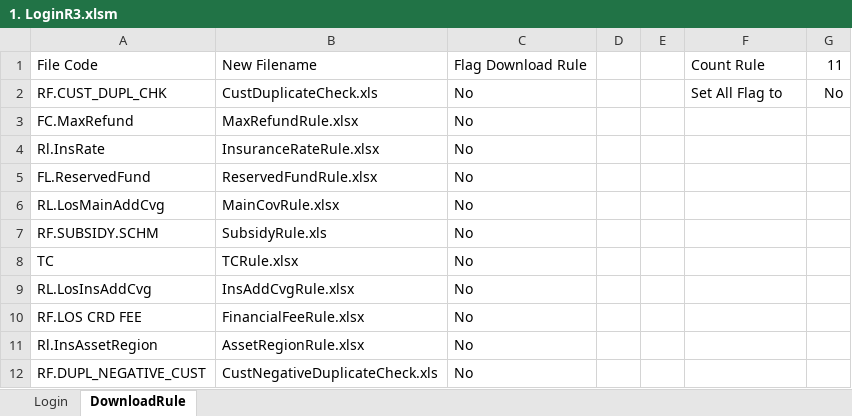
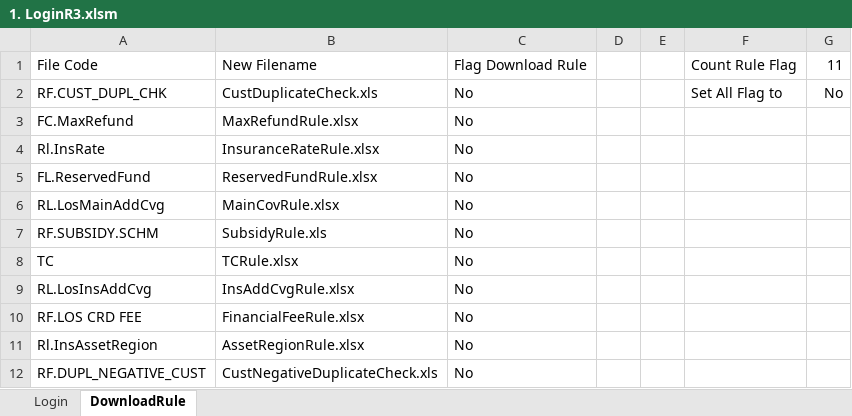
Before and after one commit to qcadins/DemoWorkflow, an Excel workbook: 1. LoginR3.xlsm, sheet DownloadRule, drawn as a sheet; values as stored, in another font and other column widths than the file's, no borders; charts and pictures not drawn; the diff names each change by its address in the sheet, - before the commit and + after, or states it on an @@ line.

Commit message:
Add files via upload

```diff
--- a/1. LoginR3.xlsm (sheet DownloadRule)
+++ b/1. LoginR3.xlsm (sheet DownloadRule)
-F1: Count Rule
+F1: Count Rule Flag
```
